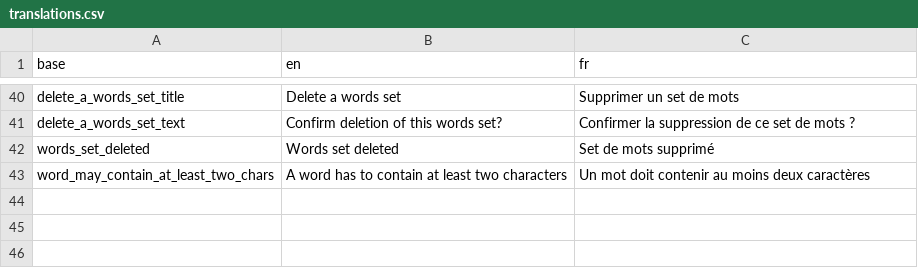
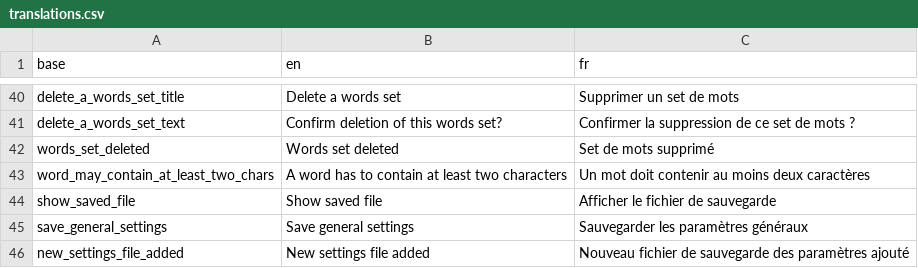
Before and after one commit to BorisDelange/LinkR-content, a CSV file: plugins/text_reader-fe67edd15f82f335b74905ec1ca6865e379fb271fd996fce4ceae7420338dbd8/translations.csv, drawn as a sheet; only a part is shown, gaps mark what is left out; the diff names each change by its address in the sheet, - before the commit and + after, or states it on an @@ line.

Commit message:
Update plugin from LinkR

```diff
--- a/plugins/text_reader-fe67edd15f82f335b74905ec1ca6865e379fb271fd996fce4ceae7420338dbd8/translations.csv
+++ b/plugins/text_reader-fe67edd15f82f335b74905ec1ca6865e379fb271fd996fce4ceae7420338dbd8/translations.csv
+row 44: show_saved_file | Show saved file | Afficher le fichier de sauvegarde
+row 45: save_general_settings | Save general settings | Sauvegarder les paramètres généraux
+row 46: new_settings_file_added | New settings file added | Nouveau fichier de sauvegarde des paramètres ajouté
```
Also changed, not shown: 13 other files.
